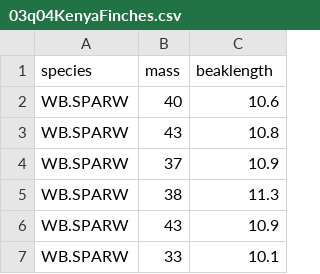
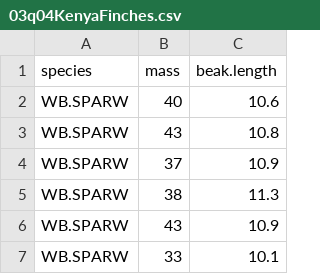
Before and after one commit to Middleton-Lab/abd, a CSV file: datasets/03/03q04KenyaFinches.csv, drawn as a sheet; only a part is shown.

```diff
--- a/datasets/03/03q04KenyaFinches.csv
+++ b/datasets/03/03q04KenyaFinches.csv
@@ -1,2 +1,2 @@
-"species","mass","beaklength"
+"species","mass","beak.length"
 "WB.SPARW",40,10.6
```
Also changed, not shown: datasets/12/12e3HornedLizards.csv, datasets/12/12q11WillsPresidents.csv, 16 other files.
